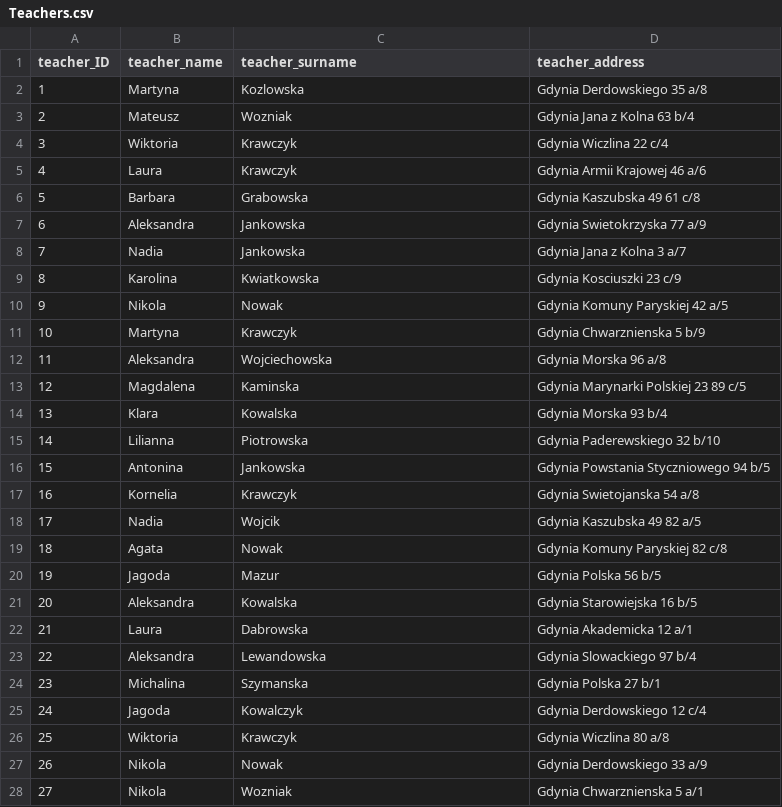
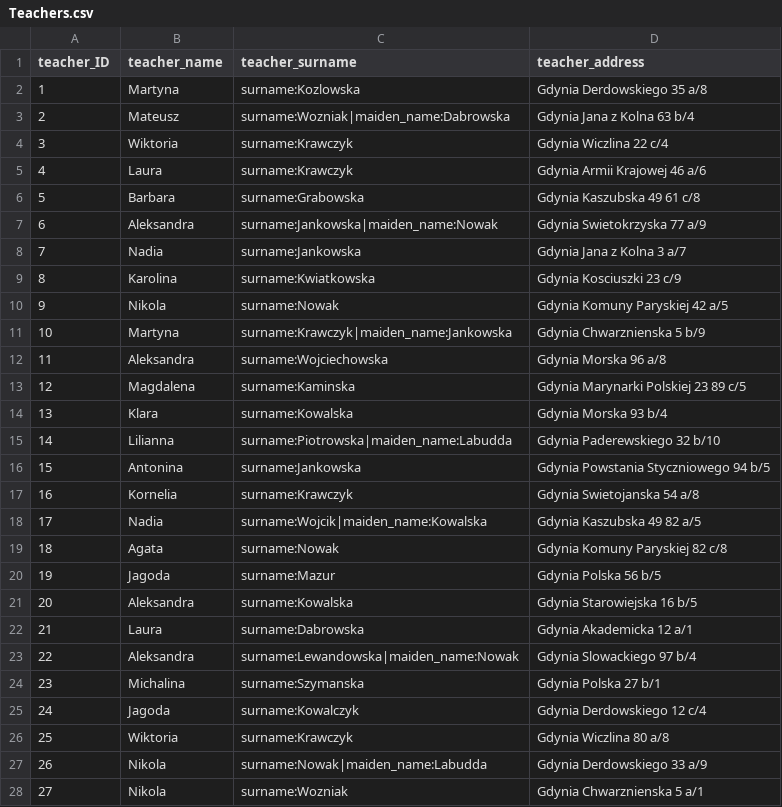
Before and after one commit to mszablewski/data_warehouse_hive, a CSV file: sources/Teachers.csv, drawn as a sheet; only a part is shown; the diff covers the shown part only.

Commit message:
jo

```diff
--- a/sources/Teachers.csv
+++ b/sources/Teachers.csv
@@ -1,28 +1,28 @@
 teacher_ID,teacher_name,teacher_surname,teacher_address
-1,Martyna,Kozlowska,Gdynia Derdowskiego 35 a/8
-2,Mateusz,Wozniak,Gdynia Jana z Kolna 63 b/4
-3,Wiktoria,Krawczyk,Gdynia Wiczlina 22 c/4
-4,Laura,Krawczyk,Gdynia Armii Krajowej 46 a/6
-5,Barbara,Grabowska,Gdynia Kaszubska 49 61 c/8
-6,Aleksandra,Jankowska,Gdynia Swietokrzyska 77 a/9
-7,Nadia,Jankowska,Gdynia Jana z Kolna 3 a/7
-8,Karolina,Kwiatkowska,Gdynia Kosciuszki 23 c/9
-9,Nikola,Nowak,Gdynia Komuny Paryskiej 42 a/5
-10,Martyna,Krawczyk,Gdynia Chwarznienska 5 b/9
-11,Aleksandra,Wojciechowska,Gdynia Morska 96 a/8
-12,Magdalena,Kaminska,Gdynia Marynarki Polskiej 23 89 c/5
-13,Klara,Kowalska,Gdynia Morska 93 b/4
-14,Lilianna,Piotrowska,Gdynia Paderewskiego 32 b/10
-15,Antonina,Jankowska,Gdynia Powstania Styczniowego 94 b/5
-16,Kornelia,Krawczyk,Gdynia Swietojanska 54 a/8
-17,Nadia,Wojcik,Gdynia Kaszubska 49 82 a/5
-18,Agata,Nowak,Gdynia Komuny Paryskiej 82 c/8
-19,Jagoda,Mazur,Gdynia Polska 56 b/5
-20,Aleksandra,Kowalska,Gdynia Starowiejska 16 b/5
-21,Laura,Dabrowska,Gdynia Akademicka 12 a/1
-22,Aleksandra,Lewandowska,Gdynia Slowackiego 97 b/4
-23,Michalina,Szymanska,Gdynia Polska 27 b/1
-24,Jagoda,Kowalczyk,Gdynia Derdowskiego 12 c/4
-25,Wiktoria,Krawczyk,Gdynia Wiczlina 80 a/8
-26,Nikola,Nowak,Gdynia Derdowskiego 33 a/9
-27,Nikola,Wozniak,Gdynia Chwarznienska 5 a/1
+1,Martyna,surname:Kozlowska,Gdynia Derdowskiego 35 a/8
+2,Mateusz,surname:Wozniak|maiden_name:Dabrowska,Gdynia Jana z Kolna 63 b/4
+3,Wiktoria,surname:Krawczyk,Gdynia Wiczlina 22 c/4
+4,Laura,surname:Krawczyk,Gdynia Armii Krajowej 46 a/6
+5,Barbara,surname:Grabowska,Gdynia Kaszubska 49 61 c/8
+6,Aleksandra,surname:Jankowska|maiden_name:Nowak,Gdynia Swietokrzyska 77 a/9
+7,Nadia,surname:Jankowska,Gdynia Jana z Kolna 3 a/7
+8,Karolina,surname:Kwiatkowska,Gdynia Kosciuszki 23 c/9
+9,Nikola,surname:Nowak,Gdynia Komuny Paryskiej 42 a/5
+10,Martyna,surname:Krawczyk|maiden_name:Jankowska,Gdynia Chwarznienska 5 b/9
+11,Aleksandra,surname:Wojciechowska,Gdynia Morska 96 a/8
+12,Magdalena,surname:Kaminska,Gdynia Marynarki Polskiej 23 89 c/5
+13,Klara,surname:Kowalska,Gdynia Morska 93 b/4
+14,Lilianna,surname:Piotrowska|maiden_name:Labudda,Gdynia Paderewskiego 32 b/10
+15,Antonina,surname:Jankowska,Gdynia Powstania Styczniowego 94 b/5
+16,Kornelia,surname:Krawczyk,Gdynia Swietojanska 54 a/8
+17,Nadia,surname:Wojcik|maiden_name:Kowalska,Gdynia Kaszubska 49 82 a/5
+18,Agata,surname:Nowak,Gdynia Komuny Paryskiej 82 c/8
+19,Jagoda,surname:Mazur,Gdynia Polska 56 b/5
+20,Aleksandra,surname:Kowalska,Gdynia Starowiejska 16 b/5
+21,Laura,surname:Dabrowska,Gdynia Akademicka 12 a/1
+22,Aleksandra,surname:Lewandowska|maiden_name:Nowak,Gdynia Slowackiego 97 b/4
+23,Michalina,surname:Szymanska,Gdynia Polska 27 b/1
+24,Jagoda,surname:Kowalczyk,Gdynia Derdowskiego 12 c/4
+25,Wiktoria,surname:Krawczyk,Gdynia Wiczlina 80 a/8
+26,Nikola,surname:Nowak|maiden_name:Labudda,Gdynia Derdowskiego 33 a/9
+27,Nikola,surname:Wozniak,Gdynia Chwarznienska 5 a/1
```
Also changed, not shown: 3 edited cells elsewhere in this file.
